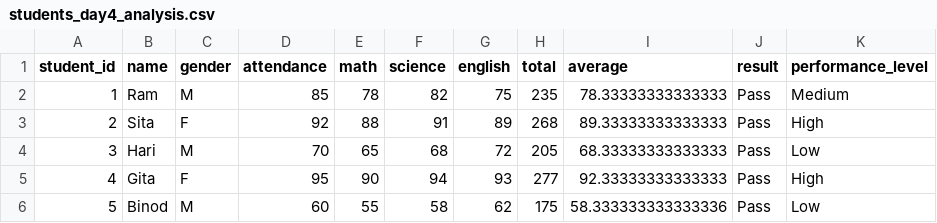
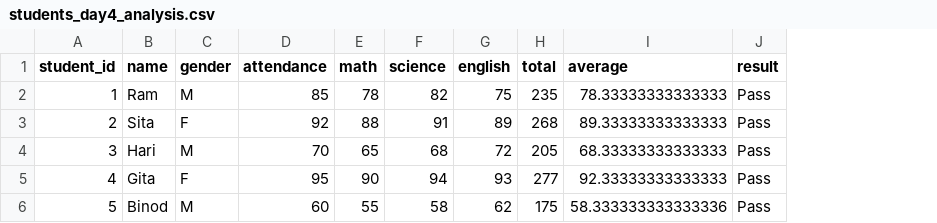
Before and after one commit to UpalKarki/student-performance-analysis, a CSV file: data/students_day4_analysis.csv, drawn as a sheet; the diff names each change by its address in the sheet, - before the commit and + after, or states it on an @@ line.

Commit message:
Updated code

```diff
--- a/data/students_day4_analysis.csv
+++ b/data/students_day4_analysis.csv
-column K (performance_level), rows 2-6: Medium | High | Low | High | Low
```
